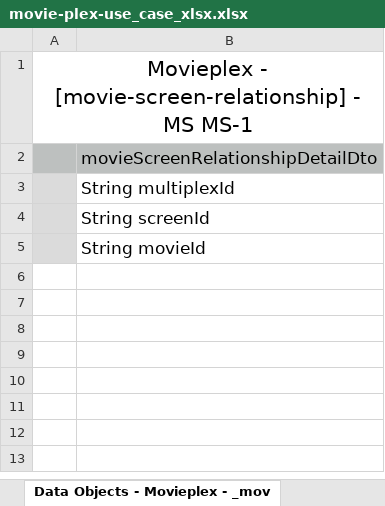
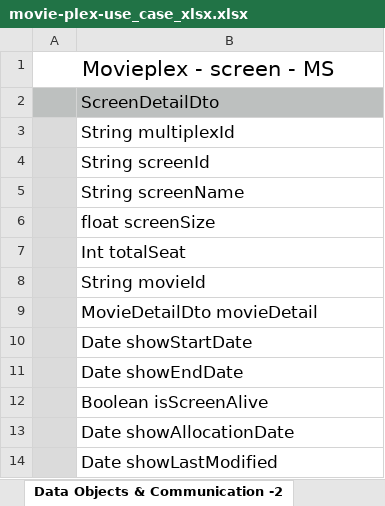
Before and after one commit to niteshnidarshan/lti-project, an Excel workbook: movie-plex-use_case_xlsx.xlsx, sheet Data Objects & Communication -2, drawn as a sheet; values as stored, in another font and other column widths than the file's, no borders; the diff names each change by its address in the sheet, - before the commit and + after, or states it on an @@ line.

```diff
--- a/movie-plex-use_case_xlsx.xlsx (sheet Data Objects & Communication -2)
+++ b/movie-plex-use_case_xlsx.xlsx (sheet Data Objects & Communication -2)
-sheet tab: Data Objects - Movieplex - _mov
+sheet tab: Data Objects & Communication -2
-A1: Movieplex - [movie-screen-relationship] - MS MS-1
+A1: Movieplex - screen - MS
-B2: movieScreenRelationshipDetailDto
+B2: ScreenDetailDto
+row 5:  | String screenName
+row 6:  | float screenSize
+row 7:  | Int totalSeat
+row 9:  | MovieDetailDto movieDetail
+row 10:  | Date showStartDate
+row 11:  | Date showEndDate
+row 12:  | Boolean isScreenAlive
+row 13:  | Date showAllocationDate
+row 14:  | Date showLastModified
```
Also changed, not shown: sheet Export Summary, sheet features - Multiplex Microservi, sheet Data Objects & Communication -1, sheet features - User Microservice, sheet Data Objects & Communication -, sheet Data Objects & Communication -3, 1 more sheet, other sheet tabs, charts or pictures, 2 other files.
